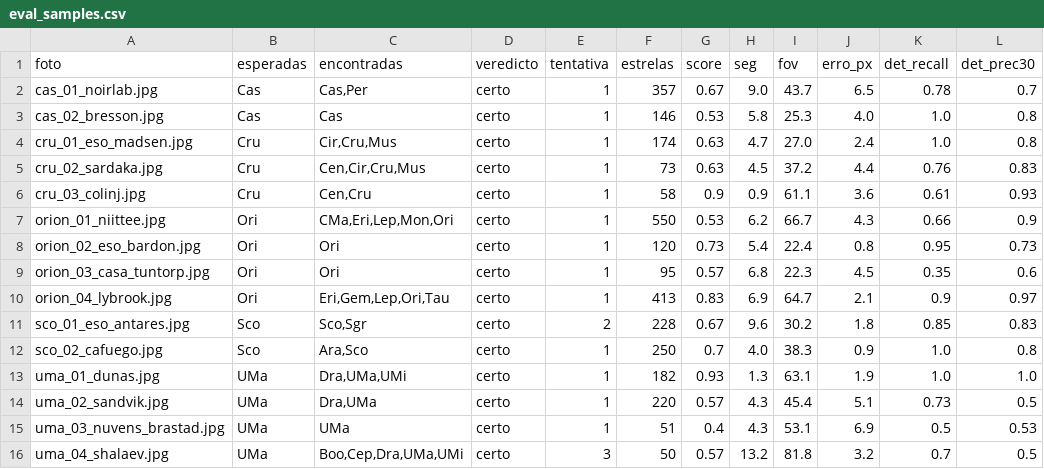
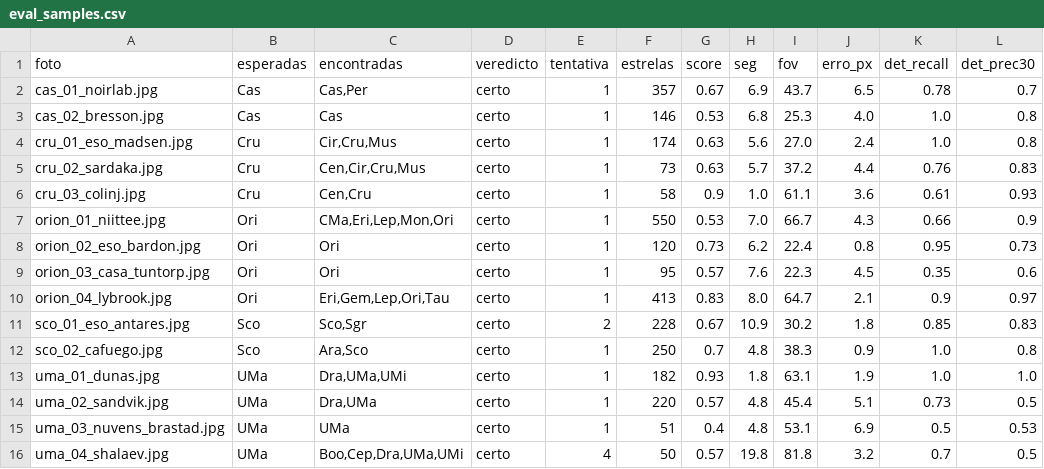
Before and after one commit to JoaoMoraissss/Vis-o_Computacional, a CSV file: results/metrics/eval_samples.csv, drawn as a sheet.

```diff
--- a/results/metrics/eval_samples.csv
+++ b/results/metrics/eval_samples.csv
@@ -1,16 +1,16 @@
 foto,esperadas,encontradas,veredicto,tentativa,estrelas,score,seg,fov,erro_px,det_recall,det_prec30
-cas_01_noirlab.jpg,Cas,"Cas,Per",certo,1,357,0.67,9.0,43.7,6.5,0.78,0.7
-cas_02_bresson.jpg,Cas,Cas,certo,1,146,0.53,5.8,25.3,4.0,1.0,0.8
-cru_01_eso_madsen.jpg,Cru,"Cir,Cru,Mus",certo,1,174,0.63,4.7,27.0,2.4,1.0,0.8
-cru_02_sardaka.jpg,Cru,"Cen,Cir,Cru,Mus",certo,1,73,0.63,4.5,37.2,4.4,0.76,0.83
-cru_03_colinj.jpg,Cru,"Cen,Cru",certo,1,58,0.9,0.9,61.1,3.6,0.61,0.93
-orion_01_niittee.jpg,Ori,"CMa,Eri,Lep,Mon,Ori",certo,1,550,0.53,6.2,66.7,4.3,0.66,0.9
-orion_02_eso_bardon.jpg,Ori,Ori,certo,1,120,0.73,5.4,22.4,0.8,0.95,0.73
-orion_03_casa_tuntorp.jpg,Ori,Ori,certo,1,95,0.57,6.8,22.3,4.5,0.35,0.6
-orion_04_lybrook.jpg,Ori,"Eri,Gem,Lep,Ori,Tau",certo,1,413,0.83,6.9,64.7,2.1,0.9,0.97
-sco_01_eso_antares.jpg,Sco,"Sco,Sgr",certo,2,228,0.67,9.6,30.2,1.8,0.85,0.83
-sco_02_cafuego.jpg,Sco,"Ara,Sco",certo,1,250,0.7,4.0,38.3,0.9,1.0,0.8
-uma_01_dunas.jpg,UMa,"Dra,UMa,UMi",certo,1,182,0.93,1.3,63.1,1.9,1.0,1.0
-uma_02_sandvik.jpg,UMa,"Dra,UMa",certo,1,220,0.57,4.3,45.4,5.1,0.73,0.5
-uma_03_nuvens_brastad.jpg,UMa,UMa,certo,1,51,0.4,4.3,53.1,6.9,0.5,0.53
-uma_04_shalaev.jpg,UMa,"Boo,Cep,Dra,UMa,UMi",certo,3,50,0.57,13.2,81.8,3.2,0.7,0.5
+cas_01_noirlab.jpg,Cas,"Cas,Per",certo,1,357,0.67,6.9,43.7,6.5,0.78,0.7
+cas_02_bresson.jpg,Cas,Cas,certo,1,146,0.53,6.8,25.3,4.0,1.0,0.8
+cru_01_eso_madsen.jpg,Cru,"Cir,Cru,Mus",certo,1,174,0.63,5.6,27.0,2.4,1.0,0.8
+cru_02_sardaka.jpg,Cru,"Cen,Cir,Cru,Mus",certo,1,73,0.63,5.7,37.2,4.4,0.76,0.83
+cru_03_colinj.jpg,Cru,"Cen,Cru",certo,1,58,0.9,1.0,61.1,3.6,0.61,0.93
+orion_01_niittee.jpg,Ori,"CMa,Eri,Lep,Mon,Ori",certo,1,550,0.53,7.0,66.7,4.3,0.66,0.9
+orion_02_eso_bardon.jpg,Ori,Ori,certo,1,120,0.73,6.2,22.4,0.8,0.95,0.73
+orion_03_casa_tuntorp.jpg,Ori,Ori,certo,1,95,0.57,7.6,22.3,4.5,0.35,0.6
+orion_04_lybrook.jpg,Ori,"Eri,Gem,Lep,Ori,Tau",certo,1,413,0.83,8.0,64.7,2.1,0.9,0.97
+sco_01_eso_antares.jpg,Sco,"Sco,Sgr",certo,2,228,0.67,10.9,30.2,1.8,0.85,0.83
+sco_02_cafuego.jpg,Sco,"Ara,Sco",certo,1,250,0.7,4.8,38.3,0.9,1.0,0.8
+uma_01_dunas.jpg,UMa,"Dra,UMa,UMi",certo,1,182,0.93,1.8,63.1,1.9,1.0,1.0
+uma_02_sandvik.jpg,UMa,"Dra,UMa",certo,1,220,0.57,4.8,45.4,5.1,0.73,0.5
+uma_03_nuvens_brastad.jpg,UMa,UMa,certo,1,51,0.4,4.8,53.1,6.9,0.5,0.53
+uma_04_shalaev.jpg,UMa,"Boo,Cep,Dra,UMa,UMi",certo,4,50,0.57,19.8,81.8,3.2,0.7,0.5
```
Also changed, not shown: results/metrics/eval_test.csv, results/metrics/eval_test2.csv, 11 other files.
